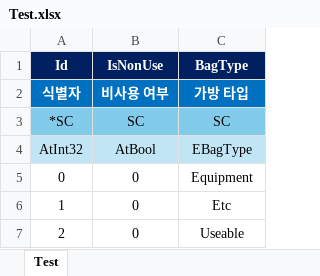
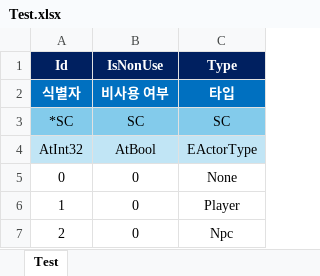
Before and after one commit to ath331/AtServerEngine, an Excel workbook: Data/Test.xlsx, sheet Test, drawn as a sheet; values as stored, in another font and other column widths than the file's, no borders; the diff names each change by its address in the sheet, - before the commit and + after, or states it on an @@ line.

Commit message:
DataTool을 위한 템플릿 파일 임시 작성
- Enum값에 E를 붙이도록 컨벤션 수정.
- InfoManagerTemplate 클래스 추가

```diff
--- a/Data/Test.xlsx (sheet Test)
+++ b/Data/Test.xlsx (sheet Test)
-C1: BagType
+C1: Type
-C2 (Type): 가방 타입
+C2 (Type): 타입
-C4 (Type): EBagType
+C4 (Type): EActorType
-C5 (Type): Equipment
+C5 (Type): None
-C6 (Type): Etc
+C6 (Type): Player
-C7 (Type): Useable
+C7 (Type): Npc
```
Also changed, not shown: 22 other files.
